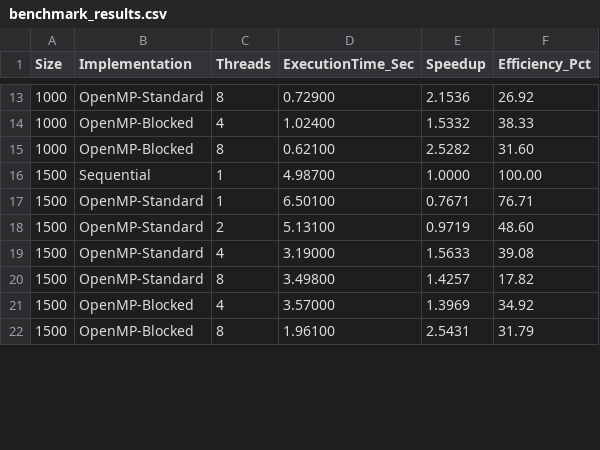
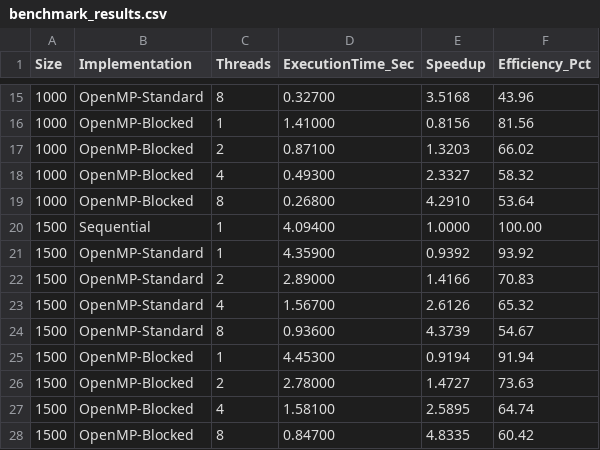
Before and after one commit to ameemakhtr/PDC_CCP, a CSV file: benchmark_results.csv, drawn as a sheet; only a part is shown, gaps mark what is left out; the diff covers the shown part only.

```diff
--- a/benchmark_results.csv
+++ b/benchmark_results.csv
@@ -13,10 +15,14 @@ Size,Implementation,Threads,ExecutionTime_Sec,Speedup,Efficiency_Pct
-1000,OpenMP-Standard,8,0.72900,2.1536,26.92
-1000,OpenMP-Blocked,4,1.02400,1.5332,38.33
-1000,OpenMP-Blocked,8,0.62100,2.5282,31.60
-1500,Sequential,1,4.98700,1.0000,100.00
-1500,OpenMP-Standard,1,6.50100,0.7671,76.71
-1500,OpenMP-Standard,2,5.13100,0.9719,48.60
-1500,OpenMP-Standard,4,3.19000,1.5633,39.08
-1500,OpenMP-Standard,8,3.49800,1.4257,17.82
-1500,OpenMP-Blocked,4,3.57000,1.3969,34.92
-1500,OpenMP-Blocked,8,1.96100,2.5431,31.79
+1000,OpenMP-Standard,8,0.32700,3.5168,43.96
+1000,OpenMP-Blocked,1,1.41000,0.8156,81.56
+1000,OpenMP-Blocked,2,0.87100,1.3203,66.02
+1000,OpenMP-Blocked,4,0.49300,2.3327,58.32
+1000,OpenMP-Blocked,8,0.26800,4.2910,53.64
+1500,Sequential,1,4.09400,1.0000,100.00
+1500,OpenMP-Standard,1,4.35900,0.9392,93.92
+1500,OpenMP-Standard,2,2.89000,1.4166,70.83
+1500,OpenMP-Standard,4,1.56700,2.6126,65.32
+1500,OpenMP-Standard,8,0.93600,4.3739,54.67
+1500,OpenMP-Blocked,1,4.45300,0.9194,91.94
+1500,OpenMP-Blocked,2,2.78000,1.4727,73.63
+1500,OpenMP-Blocked,4,1.58100,2.5895,64.74
+1500,OpenMP-Blocked,8,0.84700,4.8335,60.42
```
Also changed, not shown: 4 added rows and 48 edited cells elsewhere in this file, 13 other files.
